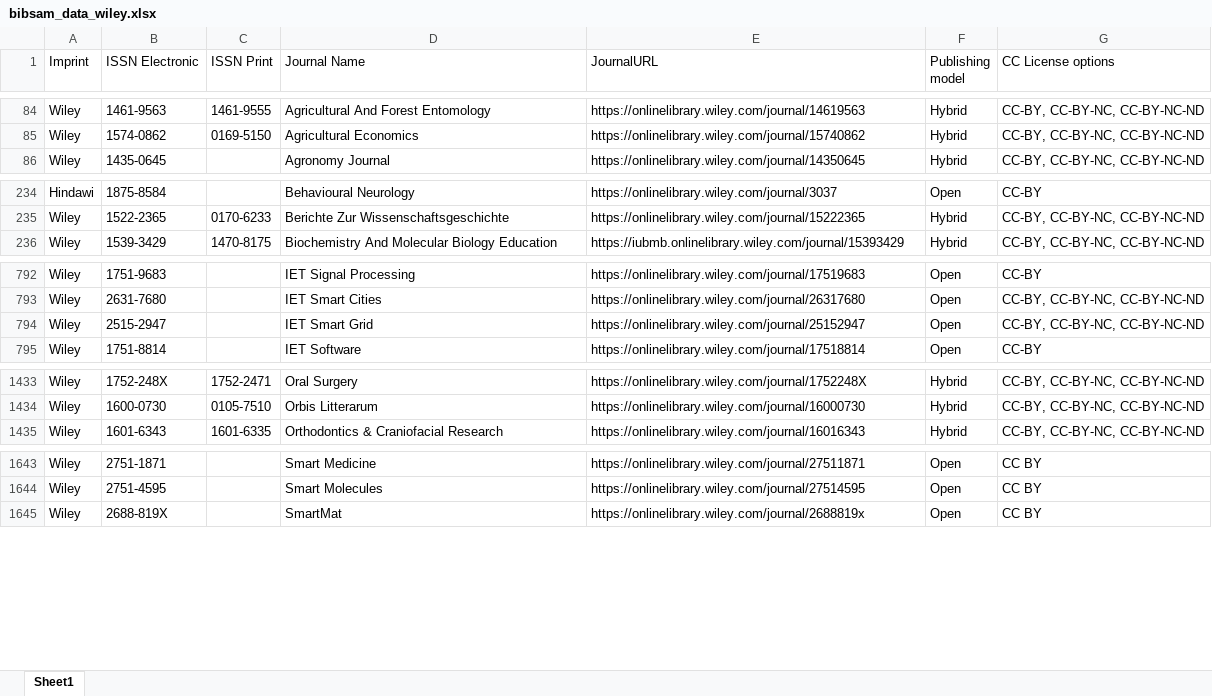
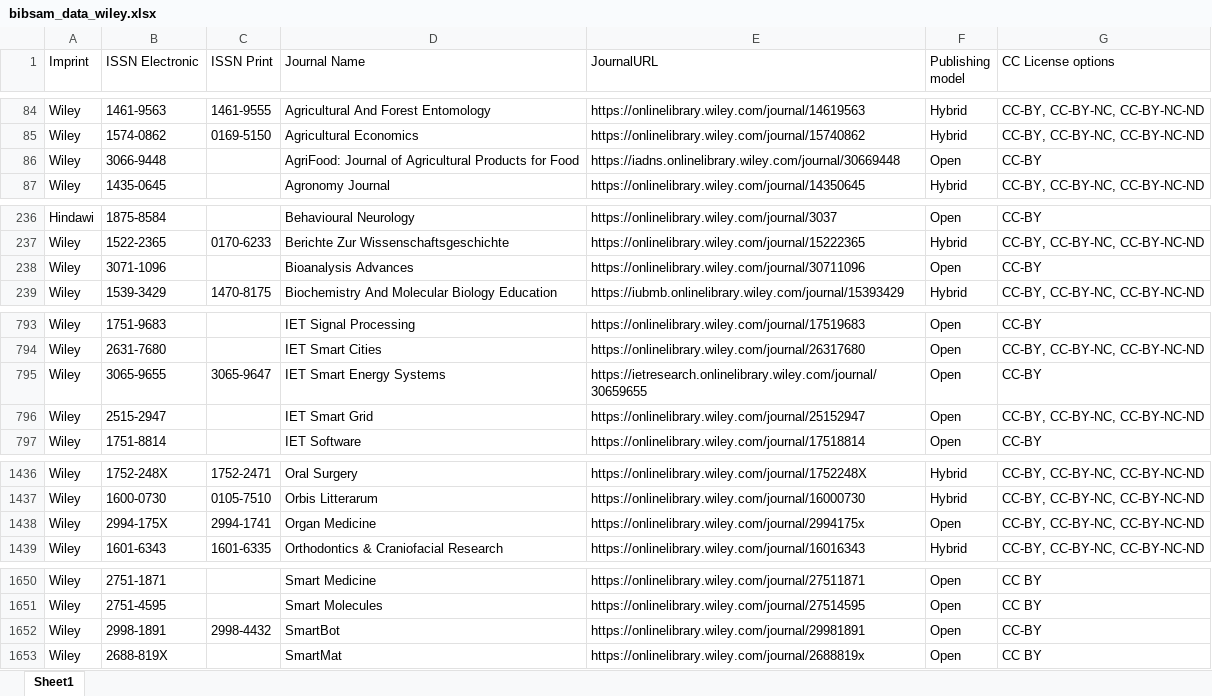
Before and after one commit to Kungbib/oa-tskr, an Excel workbook: Bibsam_tidskriftslistor/bibsam_data_wiley.xlsx, sheet Sheet1, drawn as a sheet; only a part is shown, gaps mark what is left out; values as stored, in another font and other column widths than the file's, no borders; table styles not drawn; the diff covers the shown part only; the diff names each change by its address in the sheet, - before the commit and + after, or states it on an @@ line.

```diff
--- a/Bibsam_tidskriftslistor/bibsam_data_wiley.xlsx (sheet Sheet1)
+++ b/Bibsam_tidskriftslistor/bibsam_data_wiley.xlsx (sheet Sheet1)
+row 86: Wiley | 3066-9448 |  | AgriFood: Journal of Agricultural Products for Food | https://iadns.onlinelibrary.wiley.com/journal/30669448 | Open | CC-BY
+row 238: Wiley | 3071-1096 |  | Bioanalysis Advances | https://onlinelibrary.wiley.com/journal/30711096 | Open | CC-BY
+row 795: Wiley | 3065-9655 | 3065-9647 | IET Smart Energy Systems | https://ietresearch.onlinelibrary.wiley.com/journal/30659655 | Open | CC-BY
+row 1438: Wiley | 2994-175X | 2994-1741 | Organ Medicine | https://onlinelibrary.wiley.com/journal/2994175x | Open | CC-BY, CC-BY-NC, CC-BY-NC-ND
+row 1652: Wiley | 2998-1891 | 2998-4432 | SmartBot | https://onlinelibrary.wiley.com/journal/29981891 | Open | CC-BY
```
Also changed, not shown: 10 added rows, 7 removed rows and 2 edited cells elsewhere in this sheet, Bibsam_tidskriftslistor/Uppdateringar/Tidskriftslistor_ändringar_2026.xlsx.
